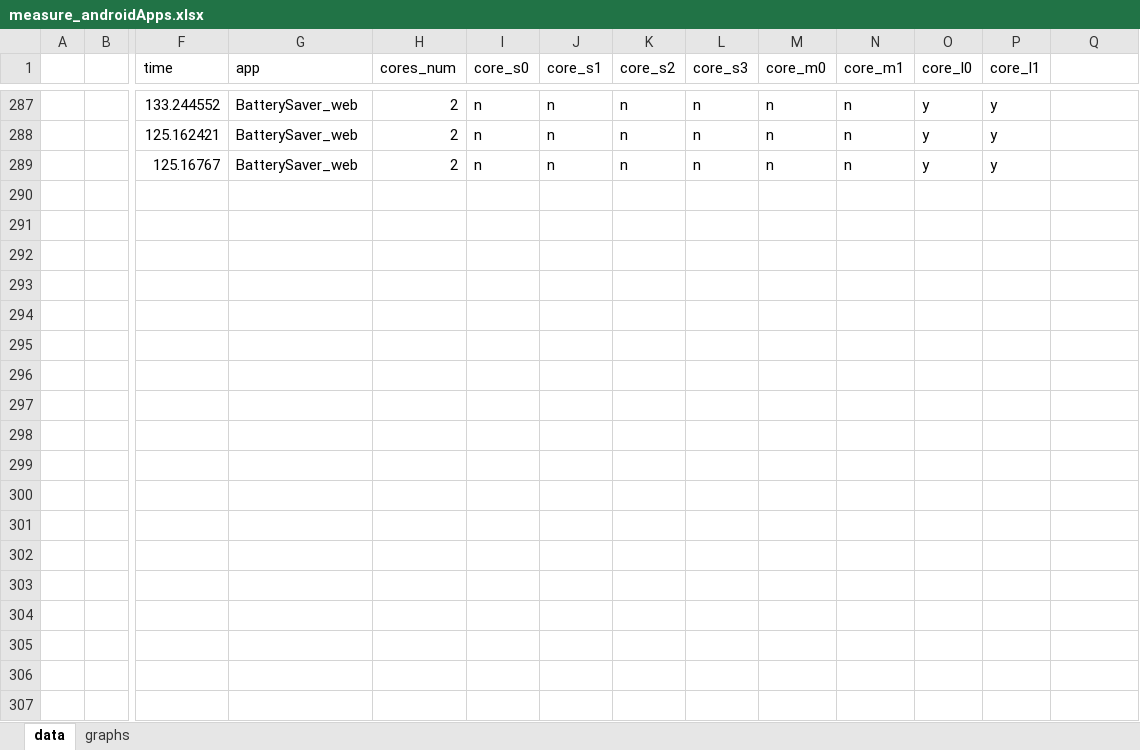
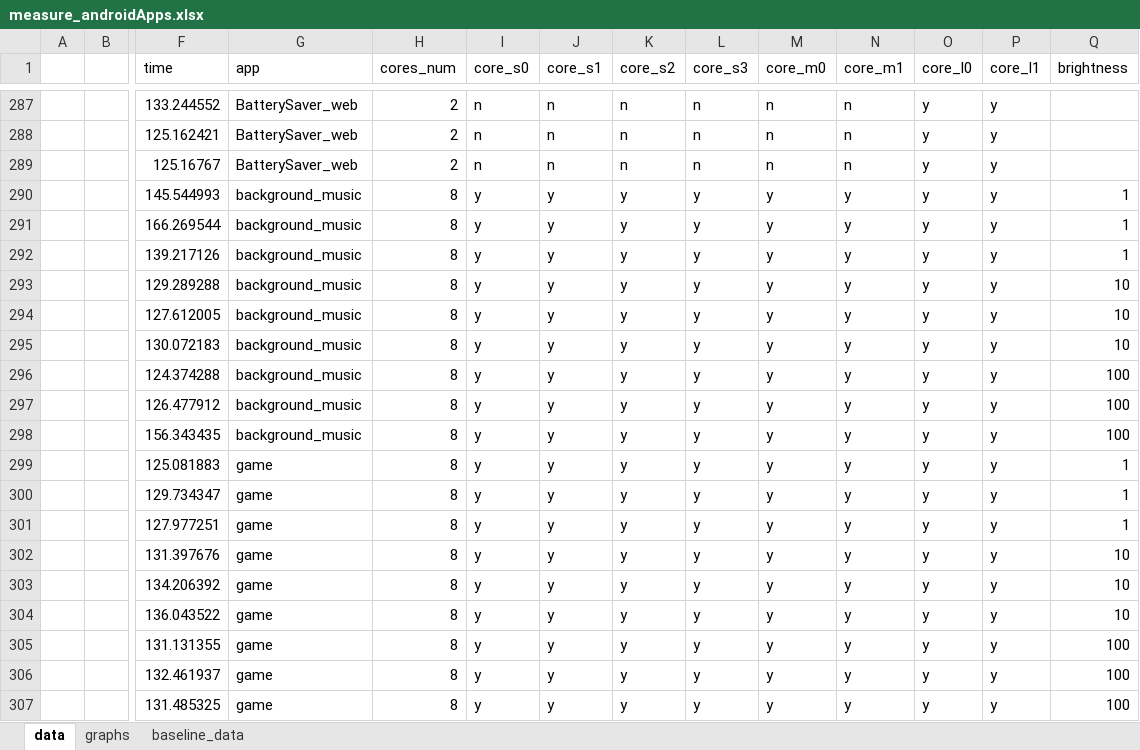
Before and after one commit to yalmalaq/energise, an Excel workbook: benchmarks/measure_androidApps.xlsx, sheet data, drawn as a sheet; only a part is shown, gaps mark what is left out; values as stored, in another font and other column widths than the file's, no borders; rows hold the shown columns only; the diff covers the shown part only; the diff names each change by its address in the sheet, - before the commit and + after, or states it on an @@ line.

```diff
--- a/benchmarks/measure_androidApps.xlsx (sheet data)
+++ b/benchmarks/measure_androidApps.xlsx (sheet data)
+sheet tab: baseline_data
-Q1: (empty)
+Q1: brightness
+row 290:  |  | 145.544993 | background_music | 8 | y | y | y | y | y | y | y | y | 1
+row 291:  |  | 166.269544 | background_music | 8 | y | y | y | y | y | y | y | y | 1
+row 292:  |  | 139.217126 | background_music | 8 | y | y | y | y | y | y | y | y | 1
+row 293:  |  | 129.289288 | background_music | 8 | y | y | y | y | y | y | y | y | 10
+row 294:  |  | 127.612005 | background_music | 8 | y | y | y | y | y | y | y | y | 10
+row 295:  |  | 130.072183 | background_music | 8 | y | y | y | y | y | y | y | y | 10
+row 296:  |  | 124.374288 | background_music | 8 | y | y | y | y | y | y | y | y | 100
+row 297:  |  | 126.477912 | background_music | 8 | y | y | y | y | y | y | y | y | 100
+row 298:  |  | 156.343435 | background_music | 8 | y | y | y | y | y | y | y | y | 100
+row 299:  |  | 125.081883 | game | 8 | y | y | y | y | y | y | y | y | 1
+row 300:  |  | 129.734347 | game | 8 | y | y | y | y | y | y | y | y | 1
+row 301:  |  | 127.977251 | game | 8 | y | y | y | y | y | y | y | y | 1
+row 302:  |  | 131.397676 | game | 8 | y | y | y | y | y | y | y | y | 10
+row 303:  |  | 134.206392 | game | 8 | y | y | y | y | y | y | y | y | 10
+row 304:  |  | 136.043522 | game | 8 | y | y | y | y | y | y | y | y | 10
+row 305:  |  | 131.131355 | game | 8 | y | y | y | y | y | y | y | y | 100
+row 306:  |  | 132.461937 | game | 8 | y | y | y | y | y | y | y | y | 100
+row 307:  |  | 131.485325 | game | 8 | y | y | y | y | y | y | y | y | 100
```
Also changed, not shown: 36 added rows and 5 edited cells elsewhere in this sheet, sheet graphs, charts or pictures.
